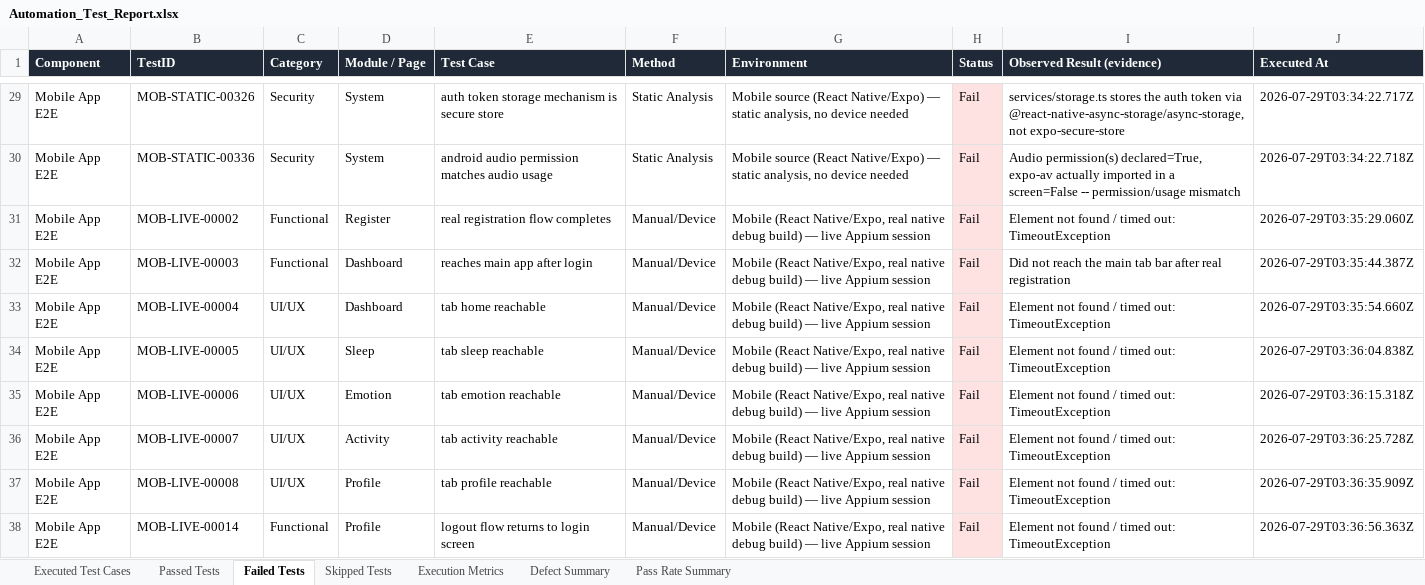
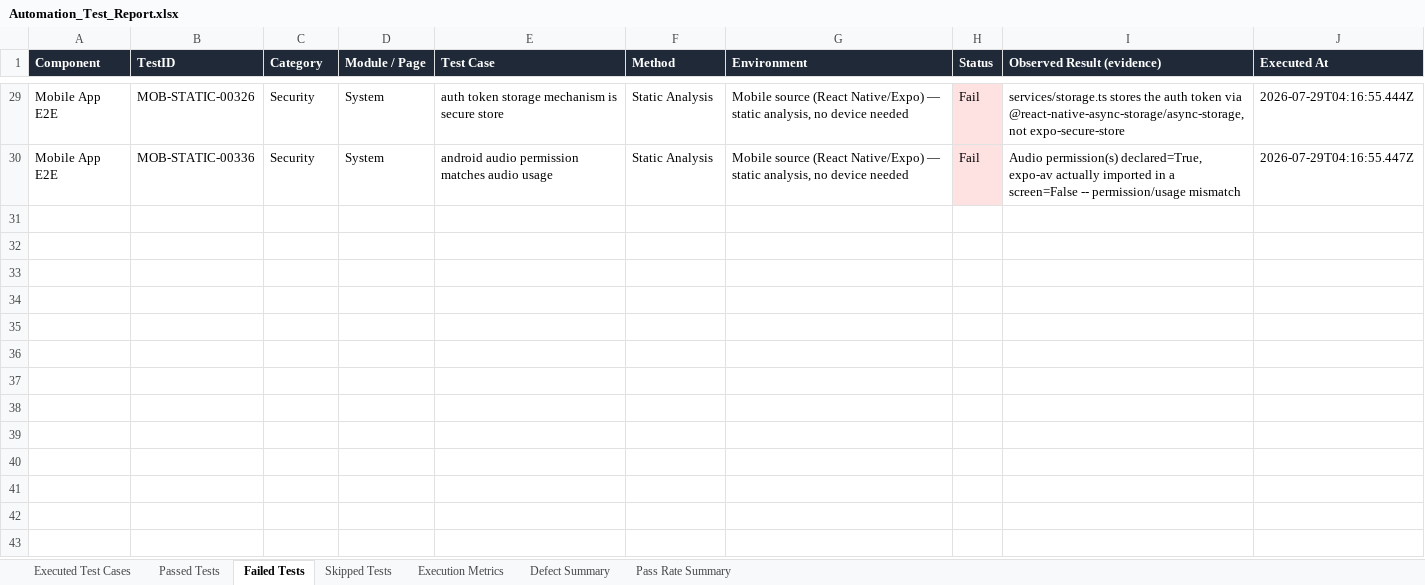
Before and after one commit to Jaishreeprakash/burnout-ai, an Excel workbook: reports/latest/Automation_Test_Report.xlsx, sheet Failed Tests, drawn as a sheet; only a part is shown, gaps mark what is left out; values as stored, in another font and other column widths than the file's, no borders; the diff covers the shown part only; the diff names each change by its address in the sheet, - before the commit and + after, or states it on an @@ line.

```diff
--- a/reports/latest/Automation_Test_Report.xlsx (sheet Failed Tests)
+++ b/reports/latest/Automation_Test_Report.xlsx (sheet Failed Tests)
-J29 (Executed At): 2026-07-29T03:34:22.717Z
+J29 (Executed At): 2026-07-29T04:16:55.444Z
-J30 (Executed At): 2026-07-29T03:34:22.718Z
+J30 (Executed At): 2026-07-29T04:16:55.447Z
-row 31: Mobile App E2E | MOB-LIVE-00002 | Functional | Register | real registration flow completes | Manual/Device | Mobile (React Native/Expo, real native debug build) — live Appium session | Fail | Element not found / timed out: TimeoutException | 2026-07-29T03:35:29.060Z
-row 32: Mobile App E2E | MOB-LIVE-00003 | Functional | Dashboard | reaches main app after login | Manual/Device | Mobile (React Native/Expo, real native debug build) — live Appium session | Fail | Did not reach the main tab bar after real registration | 2026-07-29T03:35:44.387Z
-row 33: Mobile App E2E | MOB-LIVE-00004 | UI/UX | Dashboard | tab home reachable | Manual/Device | Mobile (React Native/Expo, real native debug build) — live Appium session | Fail | Element not found / timed out: TimeoutException | 2026-07-29T03:35:54.660Z
-row 34: Mobile App E2E | MOB-LIVE-00005 | UI/UX | Sleep | tab sleep reachable | Manual/Device | Mobile (React Native/Expo, real native debug build) — live Appium session | Fail | Element not found / timed out: TimeoutException | 2026-07-29T03:36:04.838Z
-row 35: Mobile App E2E | MOB-LIVE-00006 | UI/UX | Emotion | tab emotion reachable | Manual/Device | Mobile (React Native/Expo, real native debug build) — live Appium session | Fail | Element not found / timed out: TimeoutException | 2026-07-29T03:36:15.318Z
-row 36: Mobile App E2E | MOB-LIVE-00007 | UI/UX | Activity | tab activity reachable | Manual/Device | Mobile (React Native/Expo, real native debug build) — live Appium session | Fail | Element not found / timed out: TimeoutException | 2026-07-29T03:36:25.728Z
-row 37: Mobile App E2E | MOB-LIVE-00008 | UI/UX | Profile | tab profile reachable | Manual/Device | Mobile (React Native/Expo, real native debug build) — live Appium session | Fail | Element not found / timed out: TimeoutException | 2026-07-29T03:36:35.909Z
-row 38: Mobile App E2E | MOB-LIVE-00014 | Functional | Profile | logout flow returns to login screen | Manual/Device | Mobile (React Native/Expo, real native debug build) — live Appium session | Fail | Element not found / timed out: TimeoutException | 2026-07-29T03:36:56.363Z
```
Also changed, not shown: 31 removed rows and 27 edited cells elsewhere in this sheet, sheet Passed Tests, sheet Executed Test Cases, sheet Defect Summary, sheet Execution Metrics, sheet Pass Rate Summary, 20 other files.
